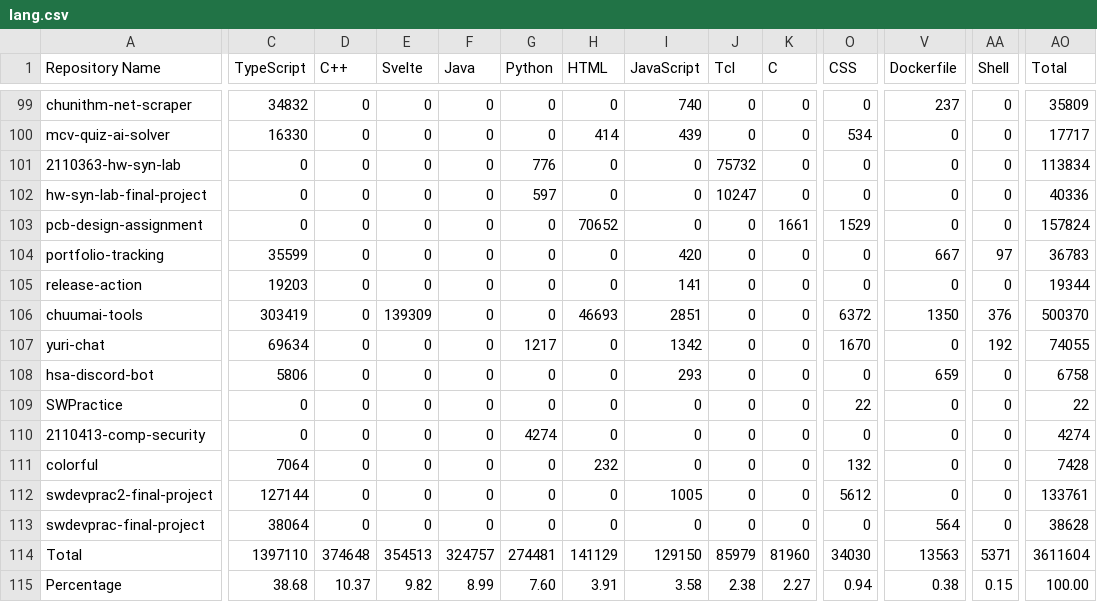
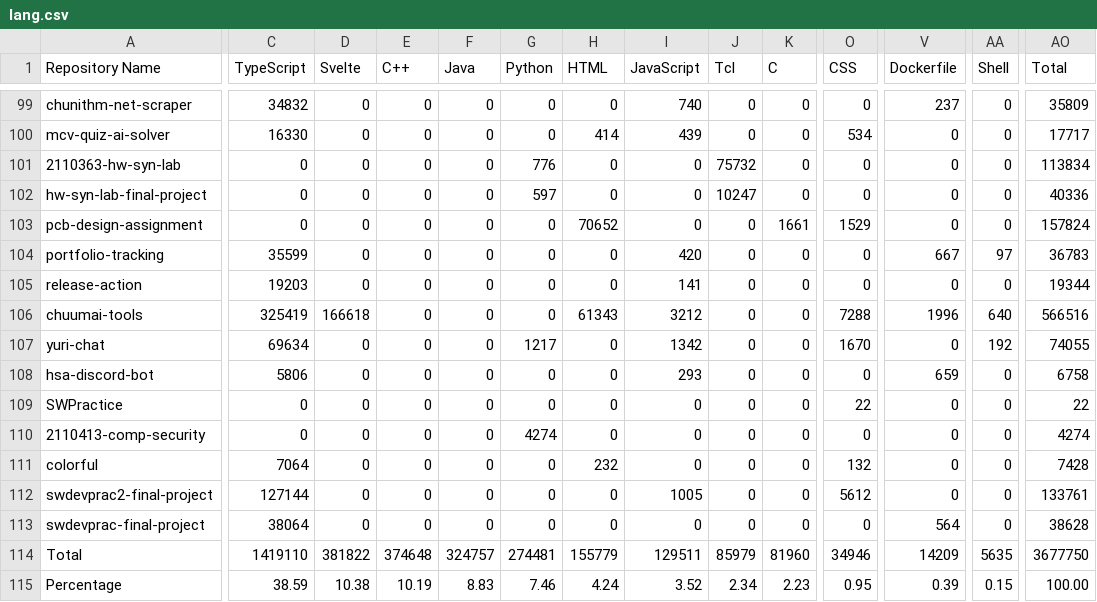
Before and after one commit to leomotors/leomotors, a CSV file: generated/lang.csv, drawn as a sheet; only a part is shown, gaps mark what is left out; the diff covers the shown part only; the diff names each change by its address in the sheet, - before the commit and + after, or states it on an @@ line.

```diff
--- a/generated/lang.csv
+++ b/generated/lang.csv
-D1: C++
+D1: Svelte
-E1: Svelte
+E1: C++
-C106 (TypeScript): 303419
+C106 (TypeScript): 325419
-D106 (Svelte): 0
+D106 (Svelte): 166618
-E106 (C++): 139309
+E106 (C++): 0
-H106 (HTML): 46693
+H106 (HTML): 61343
-I106 (JavaScript): 2851
+I106 (JavaScript): 3212
-O106 (CSS): 6372
+O106 (CSS): 7288
-V106 (Dockerfile): 1350
+V106 (Dockerfile): 1996
-AA106 (Shell): 376
+AA106 (Shell): 640
-AO106 (Total): 500370
+AO106 (Total): 566516
-C114 (TypeScript): 1397110
+C114 (TypeScript): 1419110
-D114 (Svelte): 374648
+D114 (Svelte): 381822
-E114 (C++): 354513
+E114 (C++): 374648
-H114 (HTML): 141129
+H114 (HTML): 155779
-I114 (JavaScript): 129150
+I114 (JavaScript): 129511
-O114 (CSS): 34030
+O114 (CSS): 34946
-V114 (Dockerfile): 13563
+V114 (Dockerfile): 14209
-AA114 (Shell): 5371
+AA114 (Shell): 5635
-AO114 (Total): 3611604
+AO114 (Total): 3677750
-C115 (TypeScript): 38.68
+C115 (TypeScript): 38.59
-D115 (Svelte): 10.37
+D115 (Svelte): 10.38
-E115 (C++): 9.82
+E115 (C++): 10.19
-F115 (Java): 8.99
+F115 (Java): 8.83
-G115 (Python): 7.60
+G115 (Python): 7.46
-H115 (HTML): 3.91
+H115 (HTML): 4.24
-I115 (JavaScript): 3.58
+I115 (JavaScript): 3.52
-J115 (Tcl): 2.38
+J115 (Tcl): 2.34
-K115 (C): 2.27
+K115 (C): 2.23
-O115 (CSS): 0.94
+O115 (CSS): 0.95
-V115 (Dockerfile): 0.38
+V115 (Dockerfile): 0.39
```
Also changed, not shown: 70 edited cells elsewhere in this file, 3 other files.
